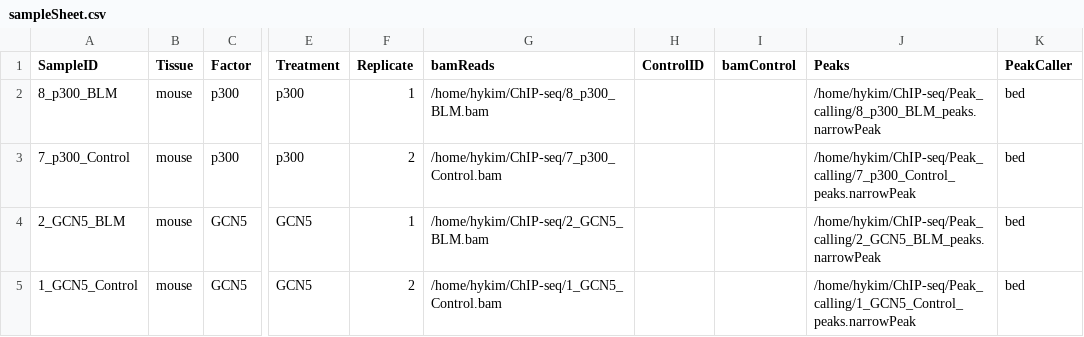
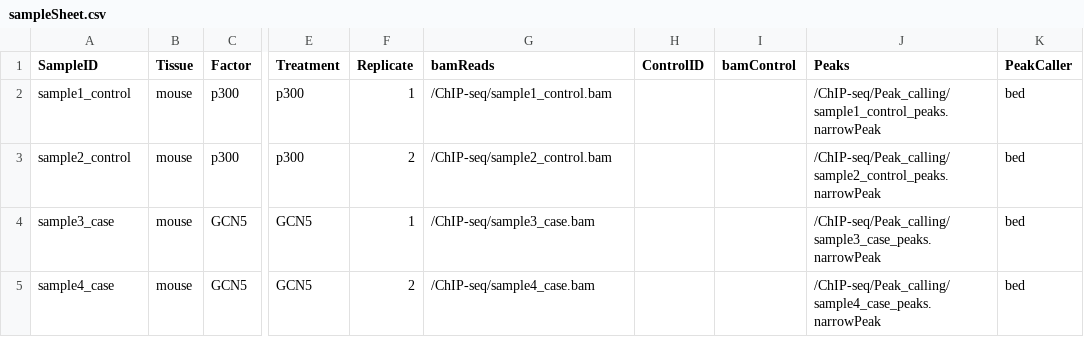
Before and after one commit to Cherry-Kim/3.ChIP-seq, a CSV file: DATA/sampleSheet.csv, drawn as a sheet; only a part is shown, gaps mark what is left out; the diff names each change by its address in the sheet, - before the commit and + after, or states it on an @@ line.

Commit message:
Update sampleSheet.csv

```diff
--- a/DATA/sampleSheet.csv
+++ b/DATA/sampleSheet.csv
-A2 (SampleID): 8_p300_BLM
+A2 (SampleID): sample1_control
-G2 (bamReads): /home/hykim/ChIP-seq/8_p300_BLM.bam
+G2 (bamReads): /ChIP-seq/sample1_control.bam
-J2 (Peaks): /home/hykim/ChIP-seq/Peak_calling/8_p300_BLM_peaks.narrowPeak
+J2 (Peaks): /ChIP-seq/Peak_calling/sample1_control_peaks.narrowPeak
-A3 (SampleID): 7_p300_Control
+A3 (SampleID): sample2_control
-G3 (bamReads): /home/hykim/ChIP-seq/7_p300_Control.bam
+G3 (bamReads): /ChIP-seq/sample2_control.bam
-J3 (Peaks): /home/hykim/ChIP-seq/Peak_calling/7_p300_Control_peaks.narrowPeak
+J3 (Peaks): /ChIP-seq/Peak_calling/sample2_control_peaks.narrowPeak
-A4 (SampleID): 2_GCN5_BLM
+A4 (SampleID): sample3_case
-G4 (bamReads): /home/hykim/ChIP-seq/2_GCN5_BLM.bam
+G4 (bamReads): /ChIP-seq/sample3_case.bam
-J4 (Peaks): /home/hykim/ChIP-seq/Peak_calling/2_GCN5_BLM_peaks.narrowPeak
+J4 (Peaks): /ChIP-seq/Peak_calling/sample3_case_peaks.narrowPeak
-A5 (SampleID): 1_GCN5_Control
+A5 (SampleID): sample4_case
-G5 (bamReads): /home/hykim/ChIP-seq/1_GCN5_Control.bam
+G5 (bamReads): /ChIP-seq/sample4_case.bam
-J5 (Peaks): /home/hykim/ChIP-seq/Peak_calling/1_GCN5_Control_peaks.narrowPeak
+J5 (Peaks): /ChIP-seq/Peak_calling/sample4_case_peaks.narrowPeak
```
